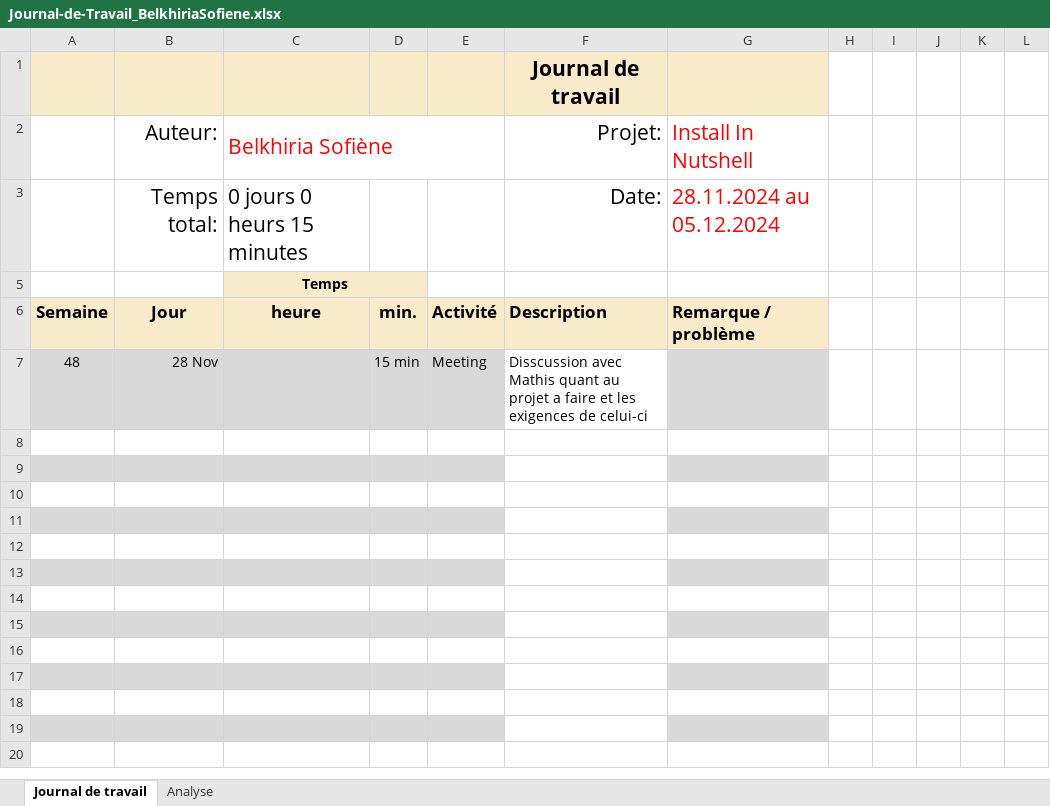
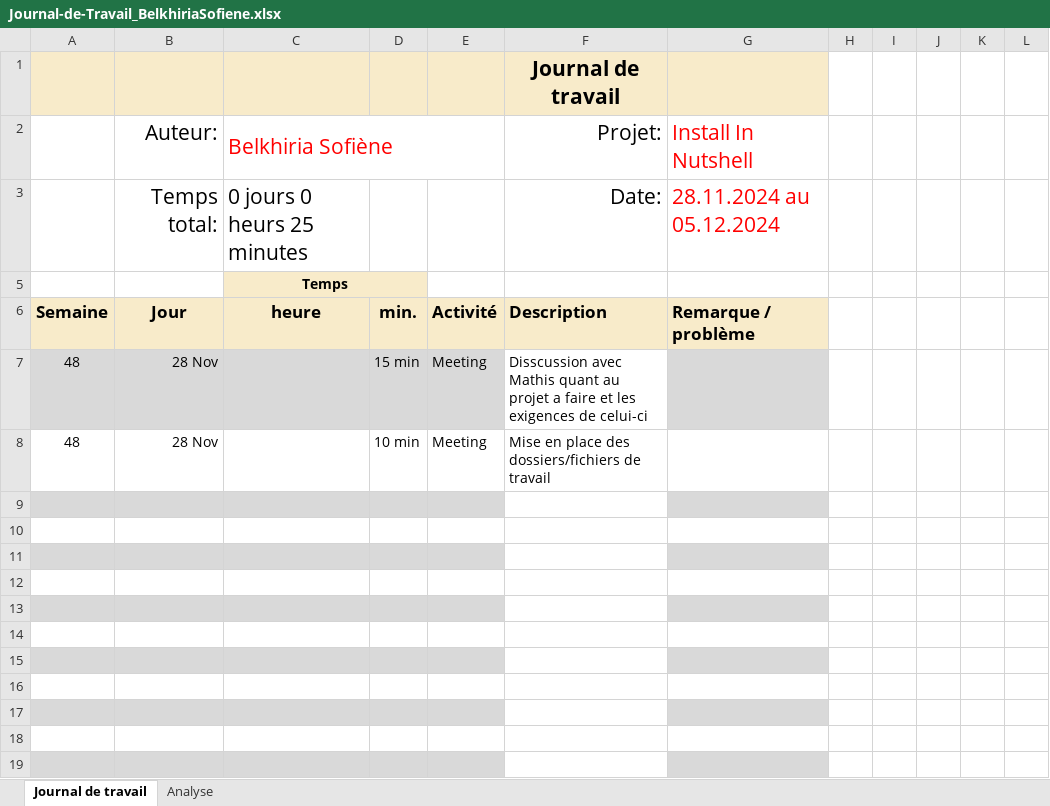
Before and after one commit to termimi/Install_in_NutSehll, an Excel workbook: docs/Journal-de-Travail_BelkhiriaSofiene.xlsx, sheet Journal de travail, drawn as a sheet; values as stored, in another font and other column widths than the file's, no borders; conditional formats and table styles not drawn; the diff names each change by its address in the sheet, - before the commit and + after, or states it on an @@ line.

Commit message:
[infra] (Journal de travail): Update du journal de travail

```diff
--- a/docs/Journal-de-Travail_BelkhiriaSofiene.xlsx (sheet Journal de travail)
+++ b/docs/Journal-de-Travail_BelkhiriaSofiene.xlsx (sheet Journal de travail)
-C3 (Belkhiria Sofiène): 0 jours 0 heurs 15 minutes
+C3 (Belkhiria Sofiène): 0 jours 0 heurs 25 minutes
-row 8: (empty)
+row 8: 48 | 28 Nov |  | 10 min | Meeting | Mise en place des dossiers/fichiers de travail
```
Also changed, not shown: sheet Analyse, hidden cells, charts or pictures.
